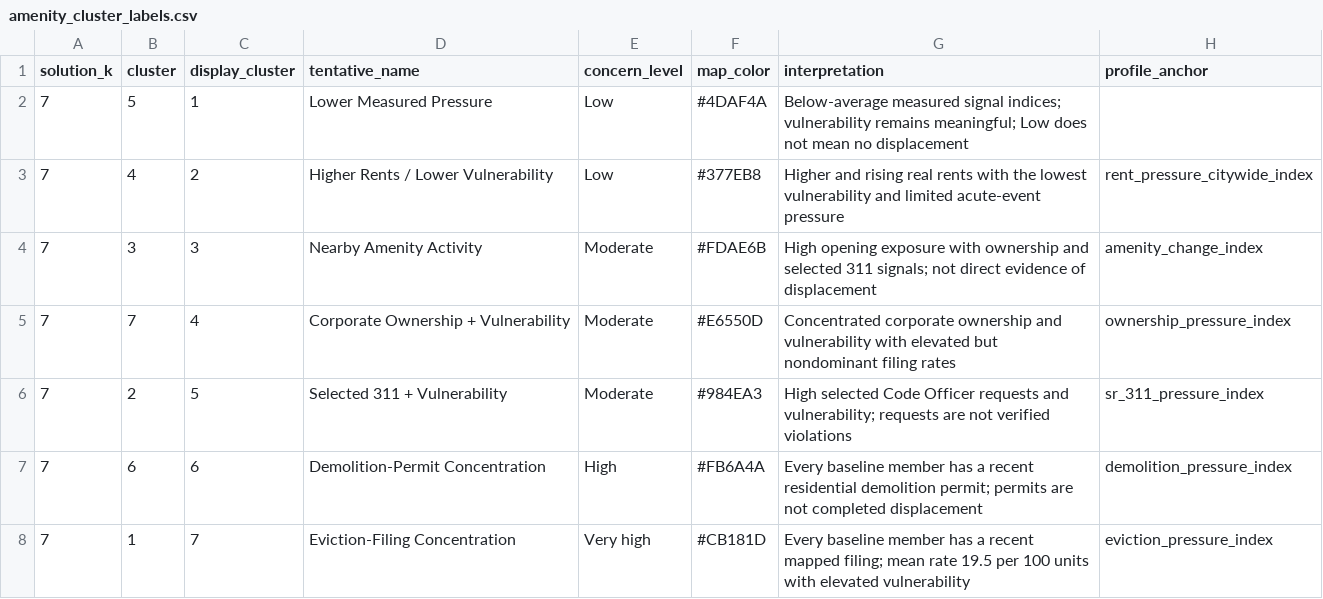
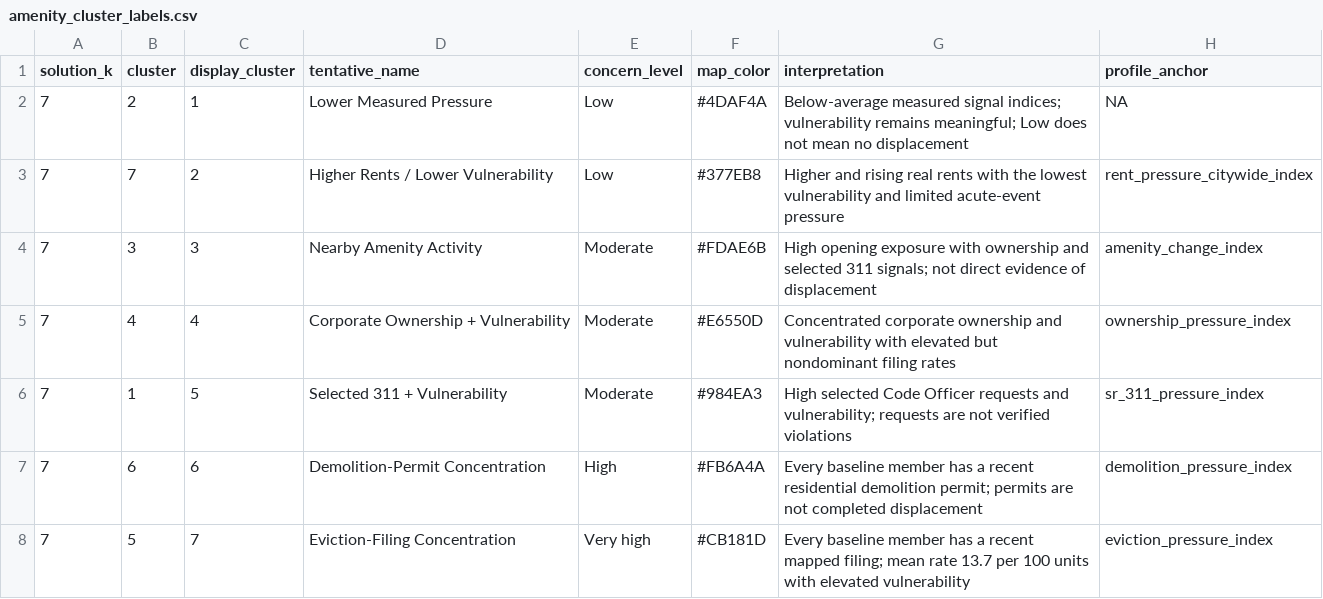
Before and after one commit to aakarner/coa-displacement-ews, a CSV file: config/amenity_cluster_labels.csv, drawn as a sheet.

```diff
--- a/config/amenity_cluster_labels.csv
+++ b/config/amenity_cluster_labels.csv
@@ -1,8 +1,8 @@
 solution_k,cluster,display_cluster,tentative_name,concern_level,map_color,interpretation,profile_anchor
-7,5,1,Lower Measured Pressure,Low,#4DAF4A,Below-average measured signal indices; vulnerability remains meaningful; Low does not mean no displacement,
-7,4,2,Higher Rents / Lower Vulnerability,Low,#377EB8,Higher and rising real rents with the lowest vulnerability and limited acute-event pressure,rent_pressure_citywide_index
+7,2,1,Lower Measured Pressure,Low,#4DAF4A,Below-average measured signal indices; vulnerability remains meaningful; Low does not mean no displacement,NA
+7,7,2,Higher Rents / Lower Vulnerability,Low,#377EB8,Higher and rising real rents with the lowest vulnerability and limited acute-event pressure,rent_pressure_citywide_index
 7,3,3,Nearby Amenity Activity,Moderate,#FDAE6B,High opening exposure with ownership and selected 311 signals; not direct evidence of displacement,amenity_change_index
-7,7,4,Corporate Ownership + Vulnerability,Moderate,#E6550D,Concentrated corporate ownership and vulnerability with elevated but nondominant filing rates,ownership_pressure_index
-7,2,5,Selected 311 + Vulnerability,Moderate,#984EA3,High selected Code Officer requests and vulnerability; requests are not verified violations,sr_311_pressure_index
+7,4,4,Corporate Ownership + Vulnerability,Moderate,#E6550D,Concentrated corporate ownership and vulnerability with elevated but nondominant filing rates,ownership_pressure_index
+7,1,5,Selected 311 + Vulnerability,Moderate,#984EA3,High selected Code Officer requests and vulnerability; requests are not verified violations,sr_311_pressure_index
 7,6,6,Demolition-Permit Concentration,High,#FB6A4A,Every baseline member has a recent residential demolition permit; permits are not completed displacement,demolition_pressure_index
-7,1,7,Eviction-Filing Concentration,Very high,#CB181D,Every baseline member has a recent mapped filing; mean rate 19.5 per 100 units with elevated vulnerability,eviction_pressure_index
+7,5,7,Eviction-Filing Concentration,Very high,#CB181D,Every baseline member has a recent mapped filing; mean rate 13.7 per 100 units with elevated vulnerability,eviction_pressure_index
```
Also changed, not shown: figures/part2/part2_cluster_transition_plot_data.csv, 22 other files.
